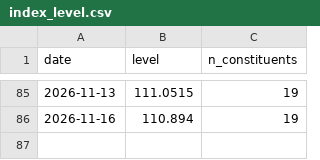
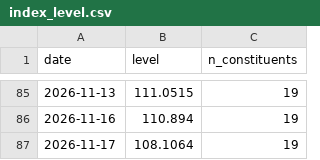
Before and after one commit to klaywang24/cash-cow-ledger, a CSV file: data/ledger/index_level.csv, drawn as a sheet; only a part is shown, gaps mark what is left out.

Commit message:
data: daily index level 2026-11-17

```diff
--- a/data/ledger/index_level.csv
+++ b/data/ledger/index_level.csv
@@ -86 +86,2 @@ date,level,n_constituents
 2026-11-16,110.894,19
+2026-11-17,108.1064,19
```
Also changed, not shown: 1 other file.
